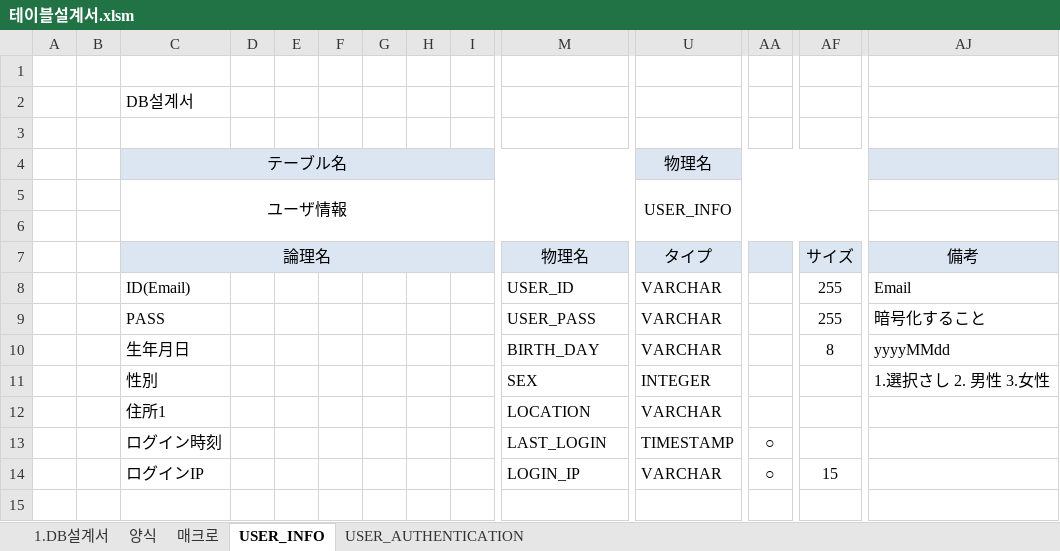
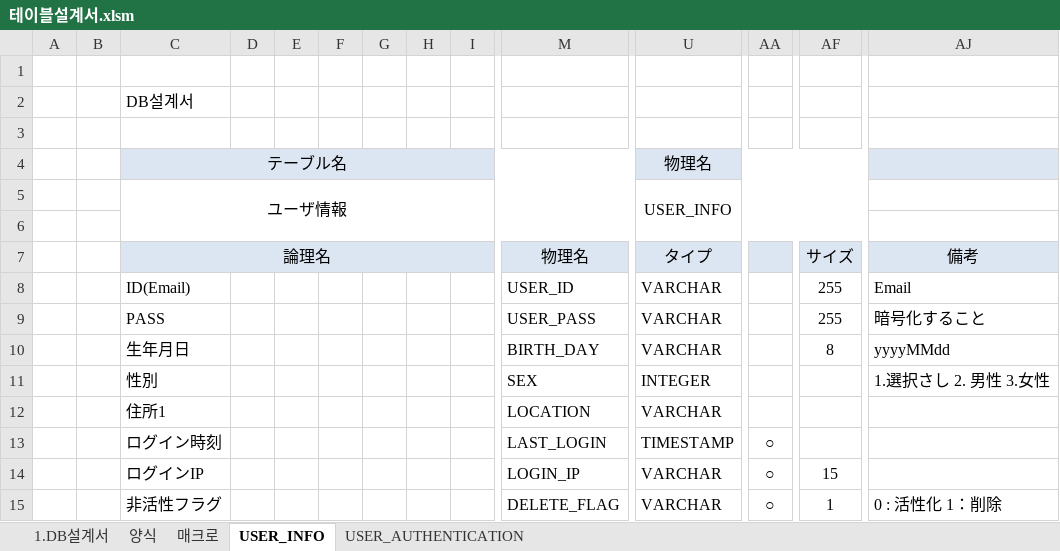
Before and after one commit to junforjun/webp, an Excel workbook: src/main/java/erm/테이블설계서.xlsm, sheet USER_INFO, drawn as a sheet; only a part is shown, gaps mark what is left out; values as stored, in another font and other column widths than the file's, no borders; rows hold the shown columns only; the diff names each change by its address in the sheet, - before the commit and + after, or states it on an @@ line.

```diff
--- a/src/main/java/erm/테이블설계서.xlsm (sheet USER_INFO)
+++ b/src/main/java/erm/테이블설계서.xlsm (sheet USER_INFO)
+row 15:  |  | 非活性フラグ |  |  |  |  |  |  | DELETE_FLAG | VARCHAR | ○ | 1 | 0 : 活性化 1：削除
```
Also changed, not shown: 4 other files.
